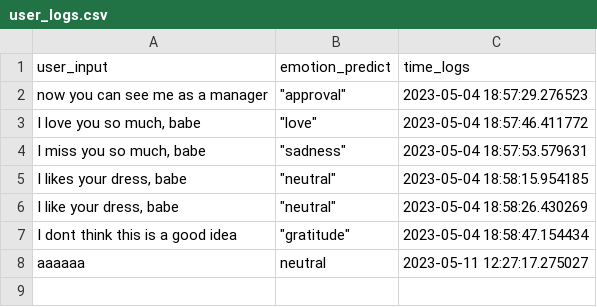
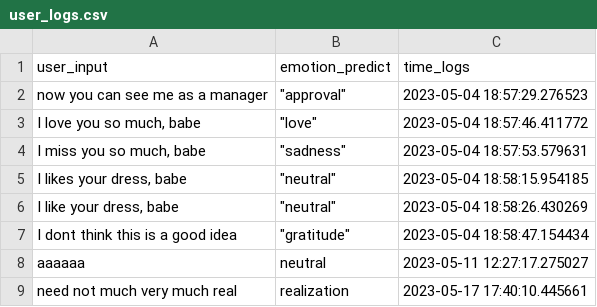
Before and after one commit to davidlee1102/SurreyNLPCoursework, a CSV file: request_notebook/user_logs.csv, drawn as a sheet.

```diff
--- a/request_notebook/user_logs.csv
+++ b/request_notebook/user_logs.csv
@@ -8 +8,2 @@ I dont think this is a good idea,"""gratitude""",2023-05-04 18:58:47.154434
 aaaaaa,neutral,2023-05-11 12:27:17.275027
+need not much very much real,realization,2023-05-17 17:40:10.445661
```
Also changed, not shown: 1 other file.
